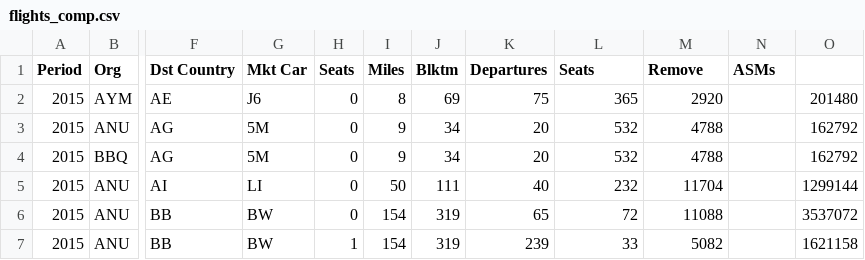
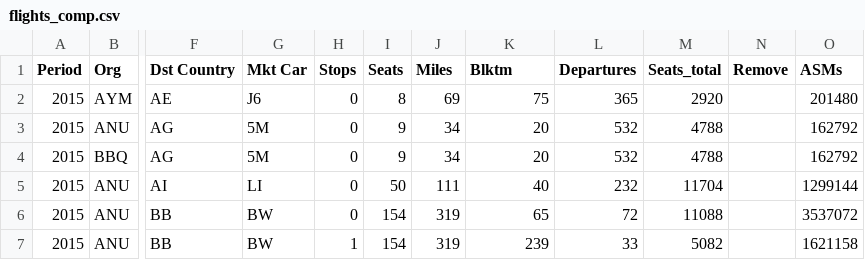
Before and after one commit to CartoDB/zika, a CSV file: data/flights_comp.csv, drawn as a sheet; only a part is shown, gaps mark what is left out; the diff names each change by its address in the sheet, - before the commit and + after, or states it on an @@ line.

Commit message:
flights

```diff
--- a/data/flights_comp.csv
+++ b/data/flights_comp.csv
-H1: Seats
+H1: Stops
-I1: Miles
+I1: Seats
-J1: Blktm
+J1: Miles
-K1: Departures
+K1: Blktm
-L1: Seats
+L1: Departures
-M1: Remove
+M1: Seats_total
-N1: ASMs
+N1: Remove
-O1: (empty)
+O1: ASMs
```
Also changed, not shown: 9 other files.
